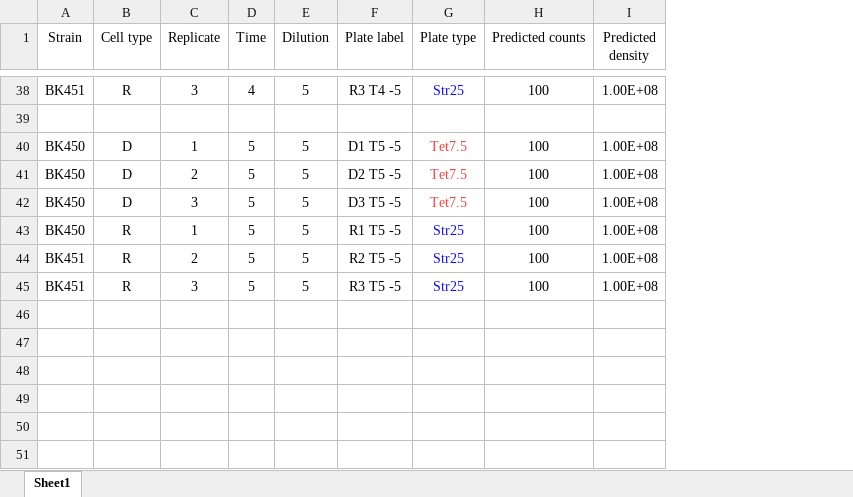
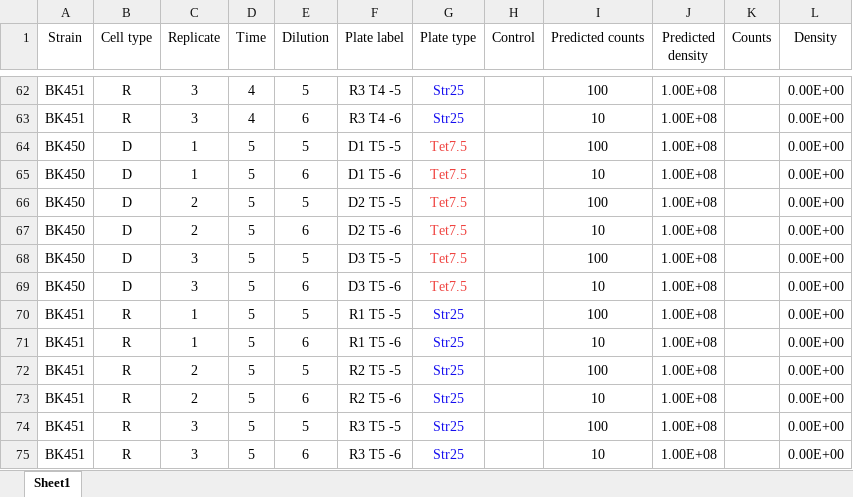
Before and after one commit to livkosterlitz/LDM, an Excel workbook: Validating_selection_scheme/Collect_bacterial_growth_curves/density_plating.xlsx, sheet Sheet1, drawn as a sheet; only a part is shown, gaps mark what is left out; values as stored, in another font and other column widths than the file's, no borders; addresses are those after the commit; the diff covers the shown part only; the diff names each change by its address in the sheet, - before the commit and + after, or states it on an @@ line.

```diff
--- a/Validating_selection_scheme/Collect_bacterial_growth_curves/density_plating.xlsx (sheet Sheet1)
+++ b/Validating_selection_scheme/Collect_bacterial_growth_curves/density_plating.xlsx (sheet Sheet1)
+column H (Control), empty
+column K (Counts), empty
+column L (Density), rows 62-64: all 0.00E+00; row 66: 0.00E+00; row 68: 0.00E+00; row 70: 0.00E+00; row 72: 0.00E+00; row 74: 0.00E+00
-row 63: (empty)
+row 63: BK451 | R | 3 | 4 | 6 | R3 T4 -6 | Str25 |  | 10 | 1.00E+08 |  | 0.00E+00
+row 65: BK450 | D | 1 | 5 | 6 | D1 T5 -6 | Tet7.5 |  | 10 | 1.00E+08 |  | 0.00E+00
+row 67: BK450 | D | 2 | 5 | 6 | D2 T5 -6 | Tet7.5 |  | 10 | 1.00E+08 |  | 0.00E+00
+row 69: BK450 | D | 3 | 5 | 6 | D3 T5 -6 | Tet7.5 |  | 10 | 1.00E+08 |  | 0.00E+00
-A70 (Strain): BK450
+A70 (Strain): BK451
+row 71: BK451 | R | 1 | 5 | 6 | R1 T5 -6 | Str25 |  | 10 | 1.00E+08 |  | 0.00E+00
+row 73: BK451 | R | 2 | 5 | 6 | R2 T5 -6 | Str25 |  | 10 | 1.00E+08 |  | 0.00E+00
+row 75: BK451 | R | 3 | 5 | 6 | R3 T5 -6 | Str25 |  | 10 | 1.00E+08 |  | 0.00E+00
```
Also changed, not shown: 25 added rows, 1 removed row and 49 edited cells elsewhere in this sheet, formulas that keep their value, Validating_selection_scheme/Collect_bacterial_growth_curves/recorded_density_plating.xlsx, 15 other files.
